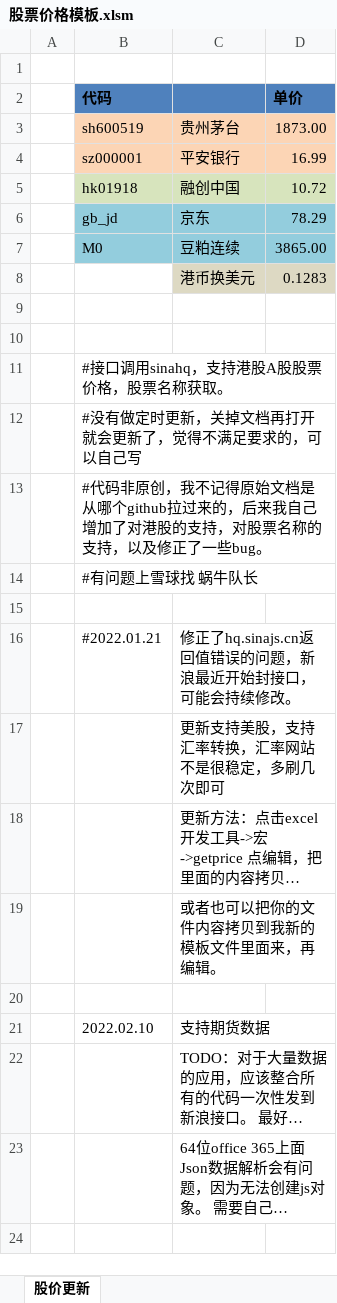
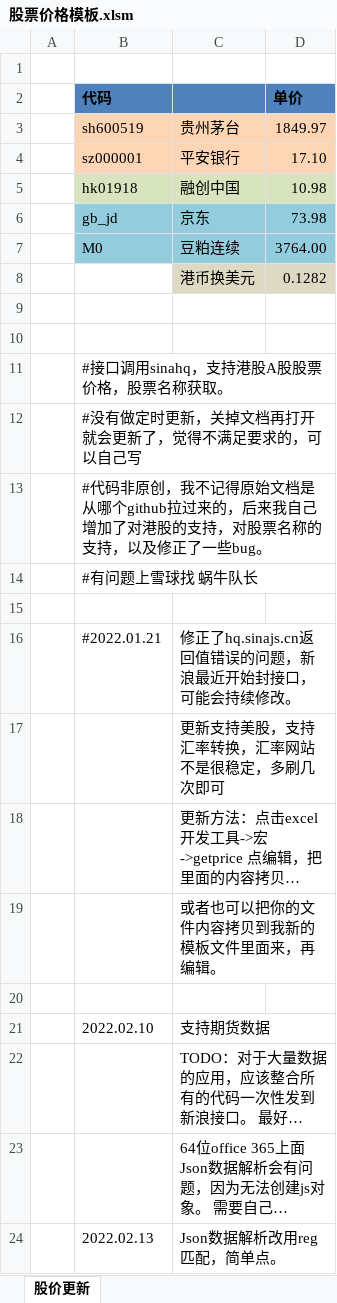
Before and after one commit to shavingha/stockpriceExcel, an Excel workbook: 股票价格模板.xlsm, sheet 股价更新, drawn as a sheet; long unchanged cells end in …; values as stored, in another font and other column widths than the file's, no borders; the diff names each change by its address in the sheet, - before the commit and + after, or states it on an @@ line.

Commit message:
64位office 365上面script object创建失败会导致Json没法解析。 现在修改为reg匹配，简单点完成功能。

```diff
--- a/股票价格模板.xlsm (sheet 股价更新)
+++ b/股票价格模板.xlsm (sheet 股价更新)
-D3 (单价): 1873.00
+D3 (单价): 1849.97
-D4 (单价): 16.99
+D4 (单价): 17.10
-D5 (单价): 10.72
+D5 (单价): 10.98
-D6 (单价): 78.29
+D6 (单价): 73.98
-D7 (单价): 3865.00
+D7 (单价): 3764.00
-D8 (单价): 0.1283
+D8 (单价): 0.1282
+row 24:  | 2022.02.13 | Json数据解析改用reg匹配，简单点。
```
